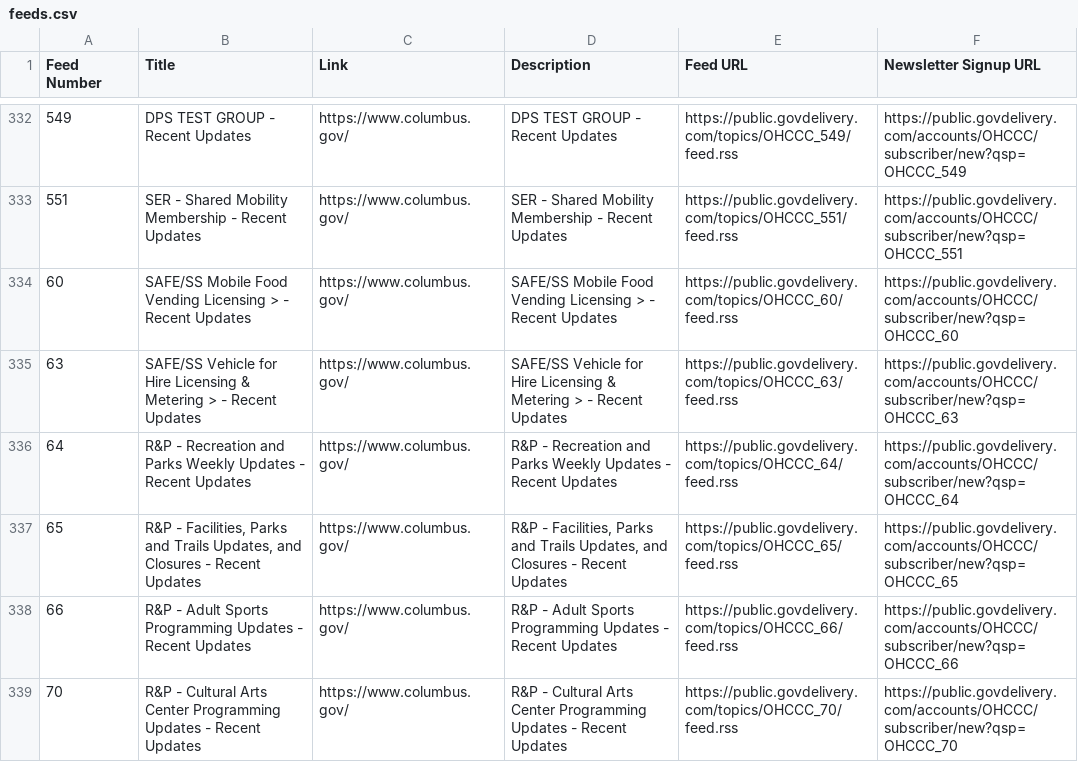
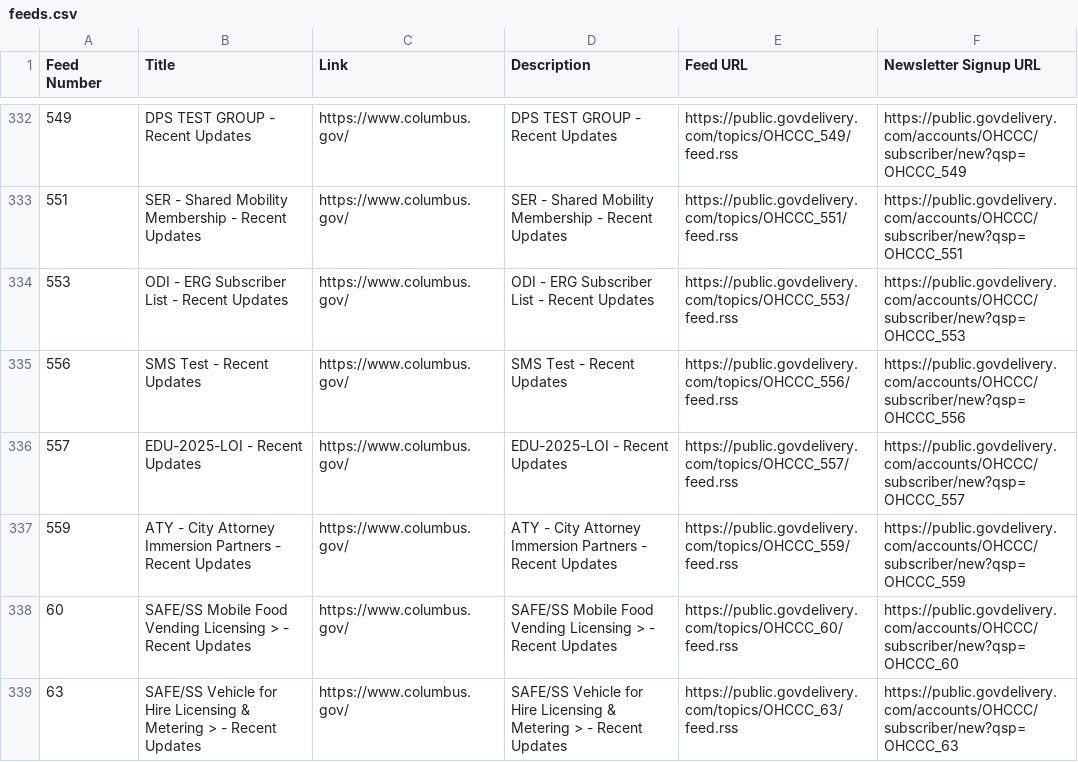
Before and after one commit to benlk/columbus-govdelivery-rss, a CSV file: feeds.csv, drawn as a sheet; only a part is shown, gaps mark what is left out; the shorter side is filled out with more unchanged rows; the diff names each change by its address in the sheet, - before the commit and + after, or states it on an @@ line.

```diff
--- a/feeds.csv
+++ b/feeds.csv
+row 334: 553 | ODI - ERG Subscriber List - Recent Updates | https://www.columbus.gov/ | ODI - ERG Subscriber List - Recent Updates | https://public.govdelivery.com/topics/OHCCC_553/feed.rss | https://public.govdelivery.com/accounts/OHCCC/subscriber/new?qsp=OHCCC_553
+row 335: 556 | SMS Test - Recent Updates | https://www.columbus.gov/ | SMS Test - Recent Updates | https://public.govdelivery.com/topics/OHCCC_556/feed.rss | https://public.govdelivery.com/accounts/OHCCC/subscriber/new?qsp=OHCCC_556
+row 336: 557 | EDU-2025-LOI - Recent Updates | https://www.columbus.gov/ | EDU-2025-LOI - Recent Updates | https://public.govdelivery.com/topics/OHCCC_557/feed.rss | https://public.govdelivery.com/accounts/OHCCC/subscriber/new?qsp=OHCCC_557
+row 337: 559 | ATY - City Attorney Immersion Partners - Recent Updates | https://www.columbus.gov/ | ATY - City Attorney Immersion Partners - Recent Updates | https://public.govdelivery.com/topics/OHCCC_559/feed.rss | https://public.govdelivery.com/accounts/OHCCC/subscriber/new?qsp=OHCCC_559
```
Also changed, not shown: 1 other file.
